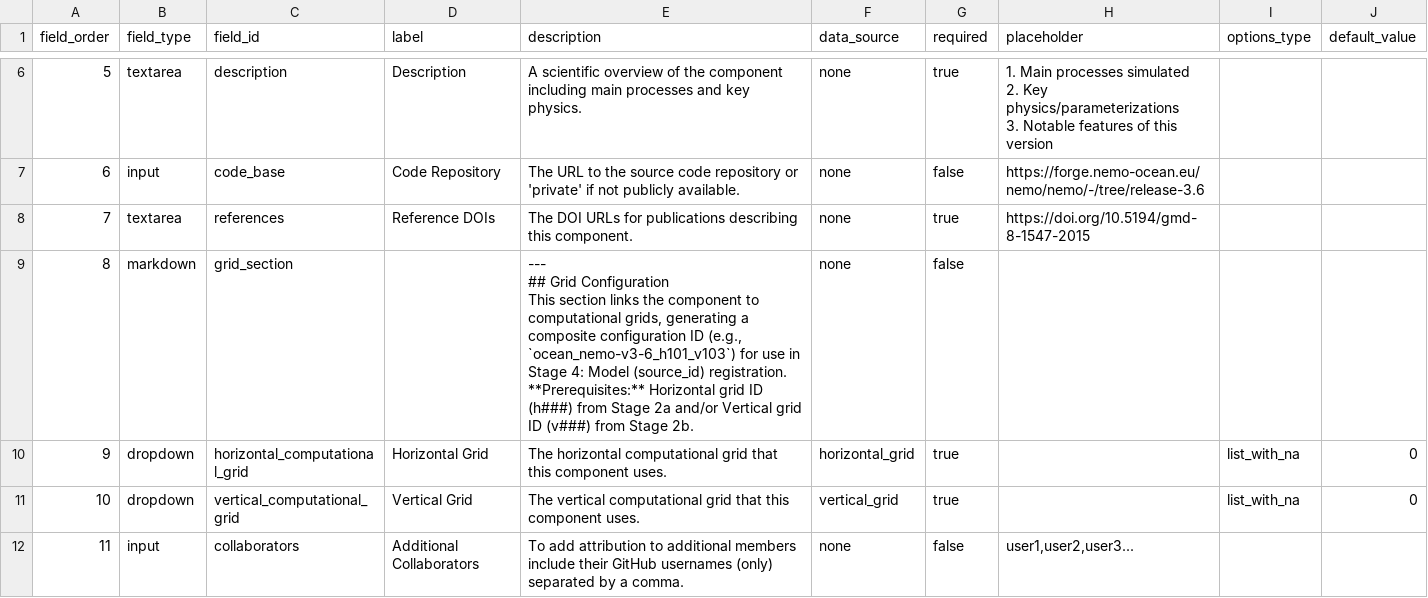
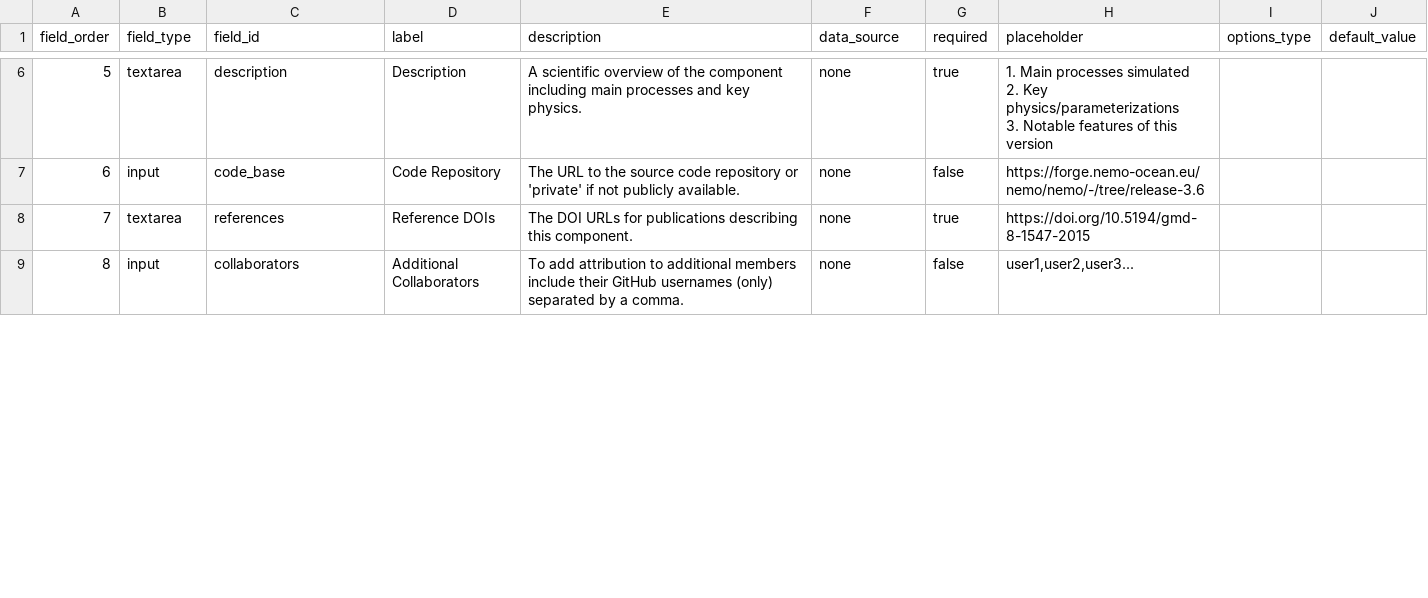
Before and after one commit to WCRP-CMIP/Essential-Model-Documentation, a CSV file: .github/GEN_ISSUE_TEMPLATE/model_component.csv, drawn as a sheet; only a part is shown, gaps mark what is left out; removed rows and columns are numbered as before the commit, all else as after; ↵ is a line break in a cell; the diff covers the shown part only; the diff names each change by its address in the sheet, - before the commit and + after, or states it on an @@ line.

```diff
--- a/.github/GEN_ISSUE_TEMPLATE/model_component.csv
+++ b/.github/GEN_ISSUE_TEMPLATE/model_component.csv
-row 9: 8 | markdown | grid_section |  | --- ↵ ## Grid Configuration ↵ This section links the component to computational grids, generating a composite configuration ID (e.g., `ocean_nemo-v3-6_h101_v103`) for use in Stage 4: Model (source_id) registration. ↵ **Prerequisites:** Horizontal grid ID (h###) from Stage 2a and/or Vertical grid ID (v###) from Stage 2b. | none | false
-row 10: 9 | dropdown | horizontal_computational_grid | Horizontal Grid | The horizontal computational grid that this component uses. | horizontal_grid | true |  | list_with_na | 0
-row 11: 10 | dropdown | vertical_computational_grid | Vertical Grid | The vertical computational grid that this component uses. | vertical_grid | true |  | list_with_na | 0
@@ column A (field_order) renumbered between rows 9 and 10 @@
```
Also changed, not shown: 1 added row, 1 removed row and 2 edited cells elsewhere in this file, .github/GEN_ISSUE_TEMPLATE/general_issue.csv, .github/GEN_ISSUE_TEMPLATE/horizontal_grid_cell.csv, 19 other files.
